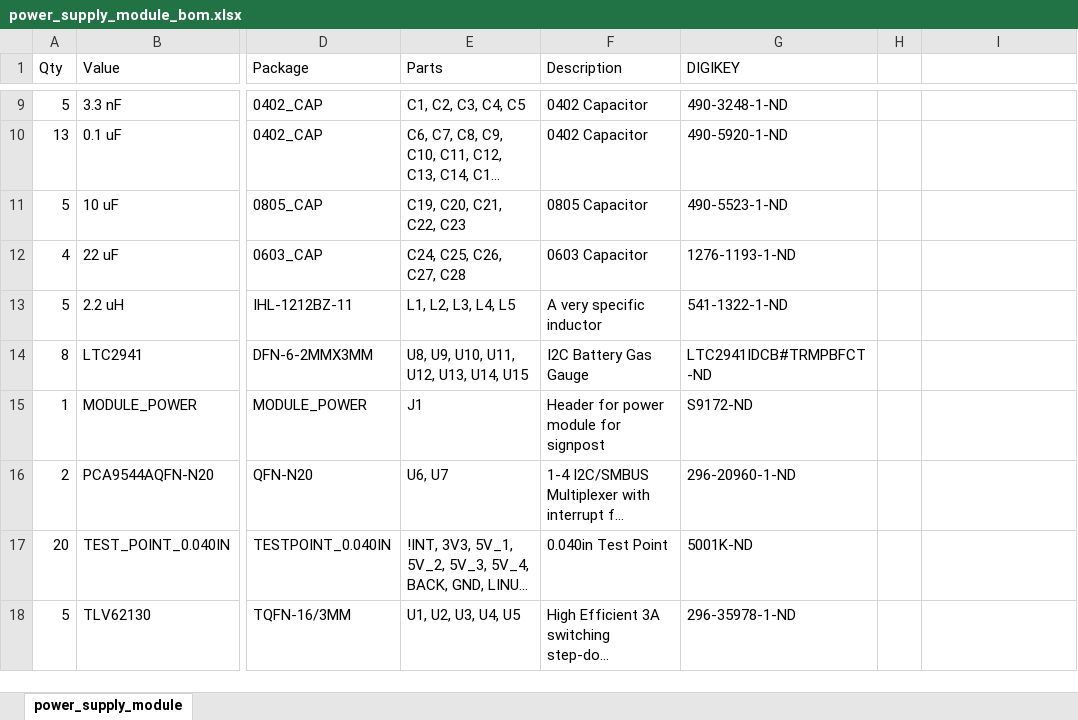
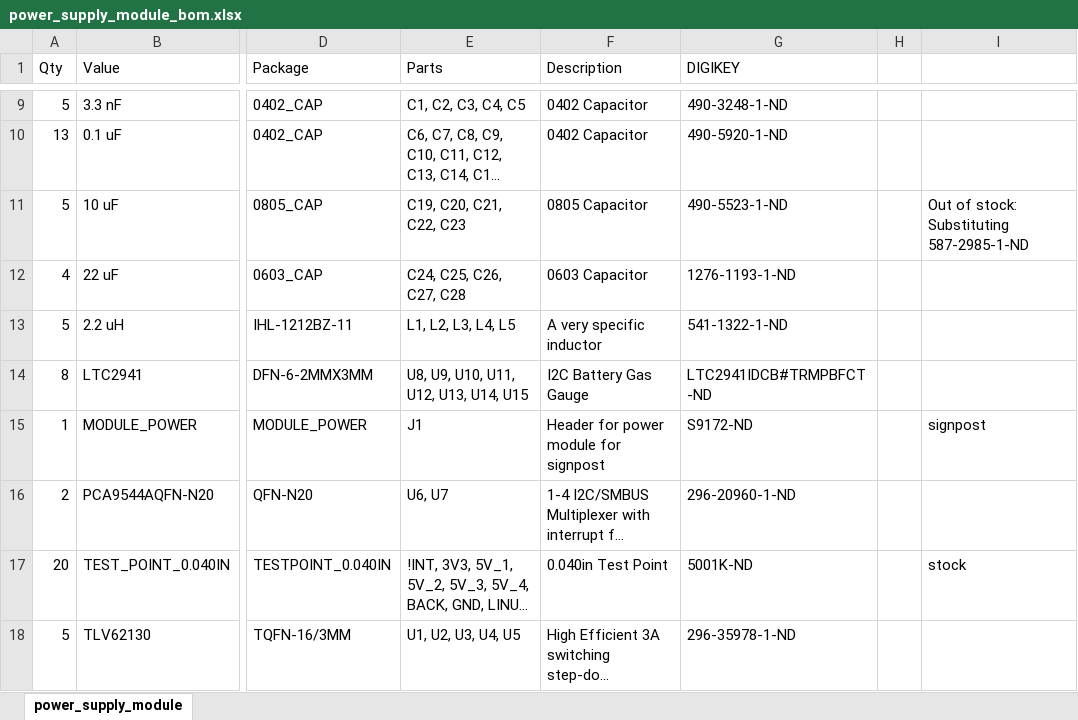
Before and after one commit to lab11/signpost, an Excel workbook: hardware/power_supply_module/rev_b/power_supply_module_bom.xlsx, sheet power_supply_module, drawn as a sheet; only a part is shown, gaps mark what is left out; long unchanged cells end in …; values as stored, in another font and other column widths than the file's, no borders; the diff names each change by its address in the sheet, - before the commit and + after, or states it on an @@ line.

```diff
--- a/hardware/power_supply_module/rev_b/power_supply_module_bom.xlsx (sheet power_supply_module)
+++ b/hardware/power_supply_module/rev_b/power_supply_module_bom.xlsx (sheet power_supply_module)
-I11: (empty)
+I11: Out of stock: Substituting 587-2985-1-ND
-I15: (empty)
+I15: signpost
-I17: (empty)
+I17: stock
```
Also changed, not shown: modules/audio_spectrum/rev_a/audio_spectrum_bom.xlsx.
